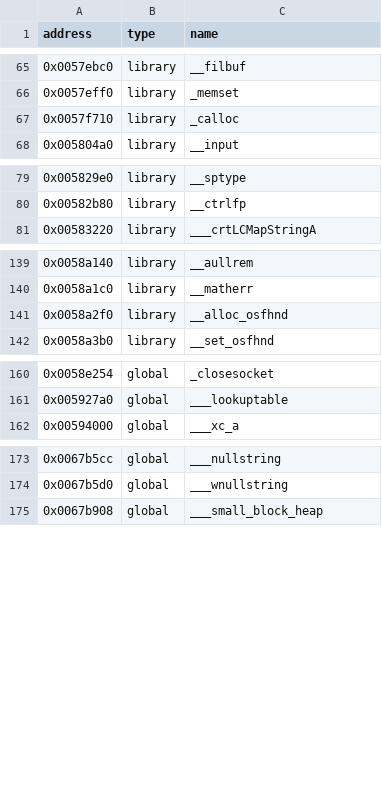
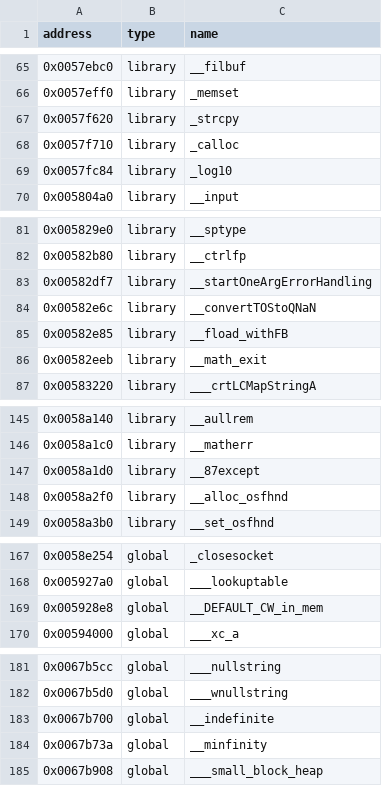
Before and after one commit to Harmalarm/rec2, a CSV file: reccmp/carma2_cheat-mslibc.csv, drawn as a sheet; only a part is shown, gaps mark what is left out; the diff covers the shown part only; the diff names each change by its address in the sheet, - before the commit and + after, or states it on an @@ line.

```diff
--- a/reccmp/carma2_cheat-mslibc.csv
+++ b/reccmp/carma2_cheat-mslibc.csv
+row 67: 0x0057f620 | library | _strcpy
+row 69: 0x0057fc84 | library | _log10
+row 83: 0x00582df7 | library | __startOneArgErrorHandling
+row 84: 0x00582e6c | library | __convertTOStoQNaN
+row 85: 0x00582e85 | library | __fload_withFB
+row 86: 0x00582eeb | library | __math_exit
+row 147: 0x0058a1d0 | library | __87except
+row 169: 0x005928e8 | global | __DEFAULT_CW_in_mem
+row 183: 0x0067b700 | global | __indefinite
+row 184: 0x0067b73a | global | __minfinity
```
Also changed, not shown: 1 added row elsewhere in this file, 3 other files.
